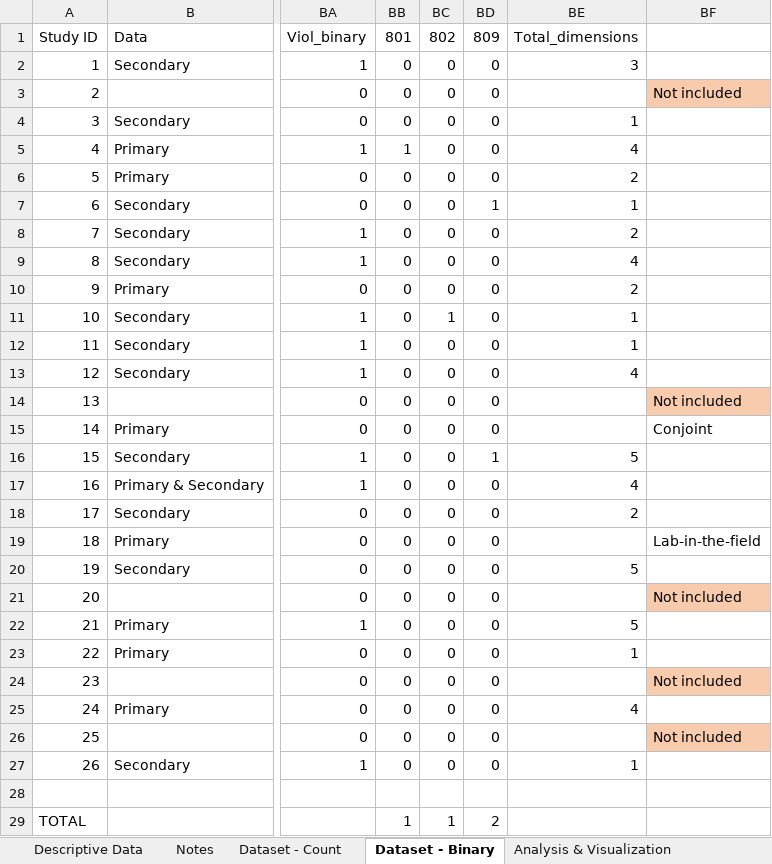
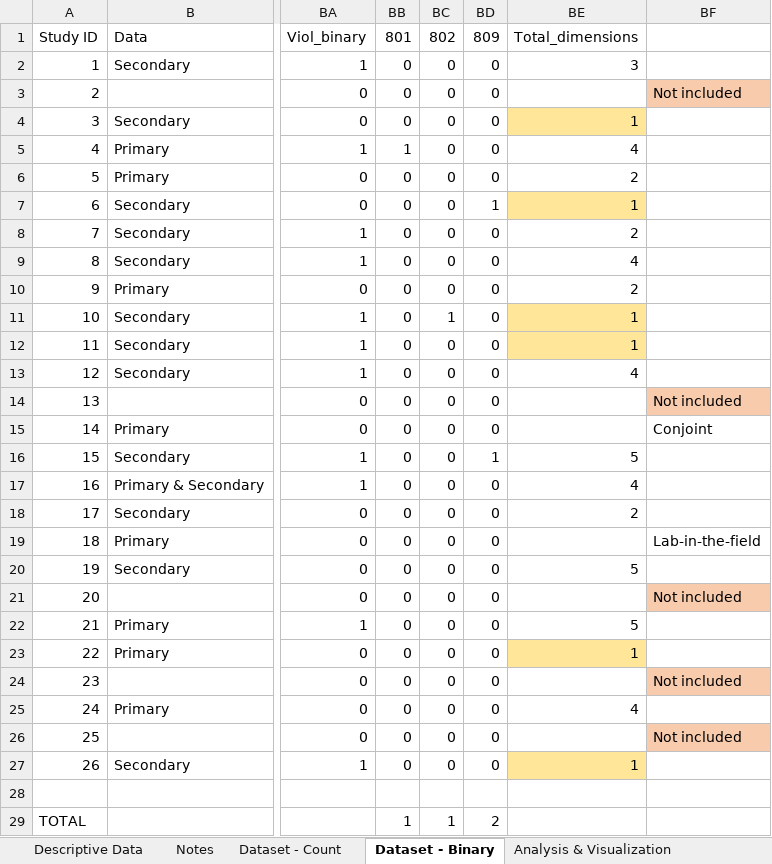
Before and after one commit to kristenmccollum/measure-social-cohesion, an Excel workbook: WB UNHCR FCDO Measurement Data/soccoh_measurement_wbunhcr.xlsx, sheet Dataset - Binary, drawn as a sheet; only a part is shown, gaps mark what is left out; values as stored, in another font and other column widths than the file's, no borders; the diff names each change by its address in the sheet, - before the commit and + after, or states it on an @@ line.

```diff
--- a/WB UNHCR FCDO Measurement Data/soccoh_measurement_wbunhcr.xlsx (sheet Dataset - Binary)
+++ b/WB UNHCR FCDO Measurement Data/soccoh_measurement_wbunhcr.xlsx (sheet Dataset - Binary)
-BE4 fill: none
+BE4 fill: #FFE699
-BE7 fill: none
+BE7 fill: #FFE699
-BE11:BE12 fill: none
+BE11:BE12 fill: #FFE699
-BE23 fill: none
+BE23 fill: #FFE699
-BE27 fill: none
+BE27 fill: #FFE699
```
Also changed, not shown: sheet Descriptive Data.
